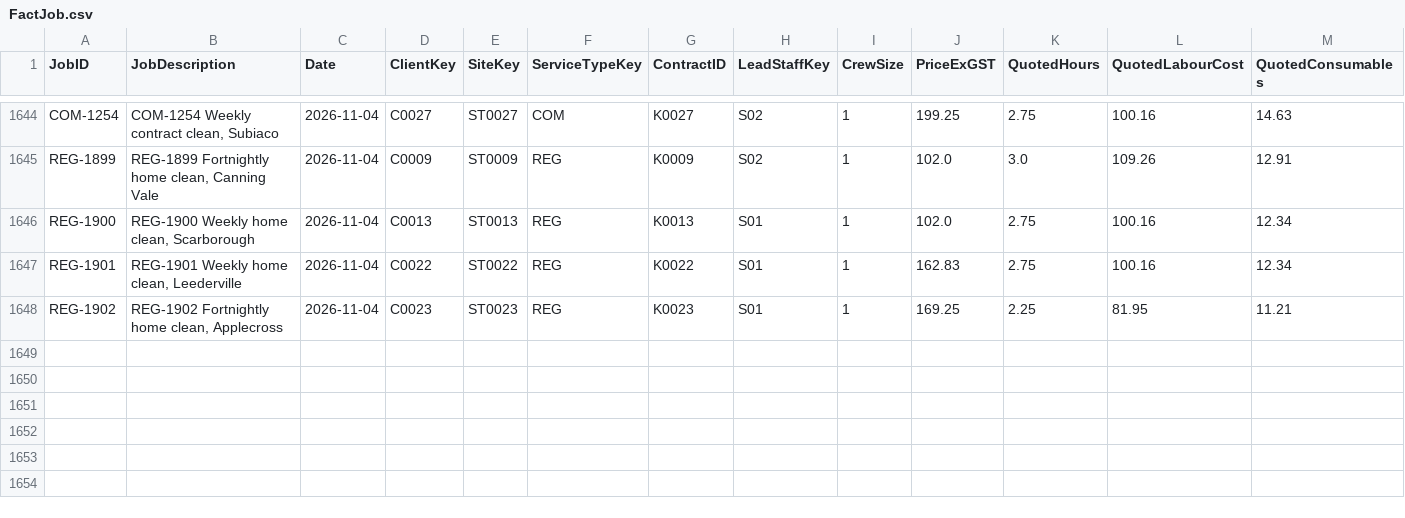
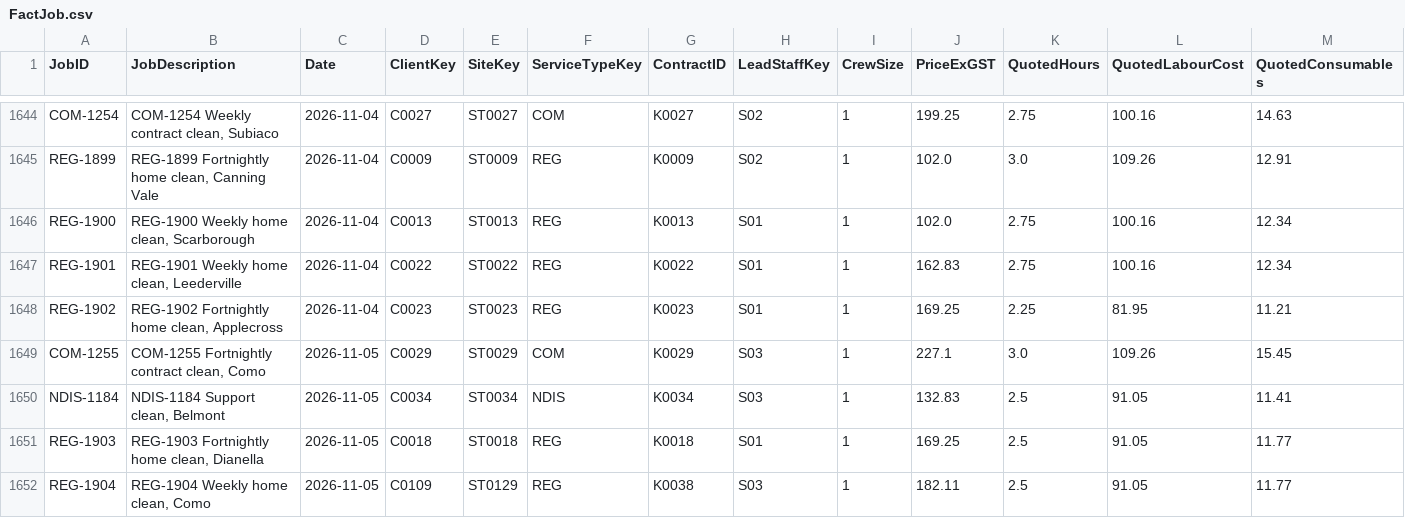
Before and after one commit to pathak007/rudram-ceo-dashboard-demo-data, a CSV file: data/cleaning/FactJob.csv, drawn as a sheet; only a part is shown, gaps mark what is left out; rows hold the shown columns only; the diff names each change by its address in the sheet, - before the commit and + after, or states it on an @@ line.

```diff
--- a/data/cleaning/FactJob.csv
+++ b/data/cleaning/FactJob.csv
+row 1649: COM-1255 | COM-1255 Fortnightly contract clean, Como | 2026-11-05 | C0029 | ST0029 | COM | K0029 | S03 | 1 | 227.1 | 3.0 | 109.26 | 15.45
+row 1650: NDIS-1184 | NDIS-1184 Support clean, Belmont | 2026-11-05 | C0034 | ST0034 | NDIS | K0034 | S03 | 1 | 132.83 | 2.5 | 91.05 | 11.41
+row 1651: REG-1903 | REG-1903 Fortnightly home clean, Dianella | 2026-11-05 | C0018 | ST0018 | REG | K0018 | S01 | 1 | 169.25 | 2.5 | 91.05 | 11.77
+row 1652: REG-1904 | REG-1904 Weekly home clean, Como | 2026-11-05 | C0109 | ST0129 | REG | K0038 | S03 | 1 | 182.11 | 2.5 | 91.05 | 11.77
```
Also changed, not shown: data/cleaning/FactBankTransaction.csv, data/cleaning/FactEnquiry.csv, 11 other files.
